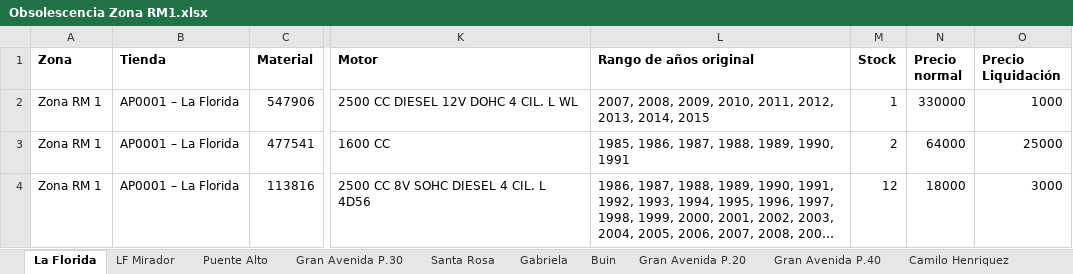
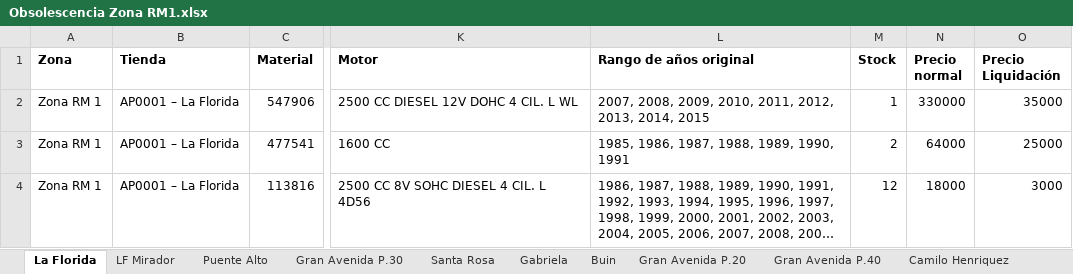
Before and after one commit to niicoeaston/Obsolescencia_HP, an Excel workbook: descargas/Obsolescencia Zona RM1.xlsx, sheet La Florida, drawn as a sheet; only a part is shown, gaps mark what is left out; long unchanged cells end in …; values as stored, in another font and other column widths than the file's, no borders; the diff names each change by its address in the sheet, - before the commit and + after, or states it on an @@ line.

```diff
--- a/descargas/Obsolescencia Zona RM1.xlsx (sheet La Florida)
+++ b/descargas/Obsolescencia Zona RM1.xlsx (sheet La Florida)
-O2 (Precio Liquidación): 1000
+O2 (Precio Liquidación): 35000
```
Also changed, not shown: descargas/Obsolescencia E-Commerce.xlsx, descargas/Obsolescencia Zona Centro Sur.xlsx, 6 other files.
